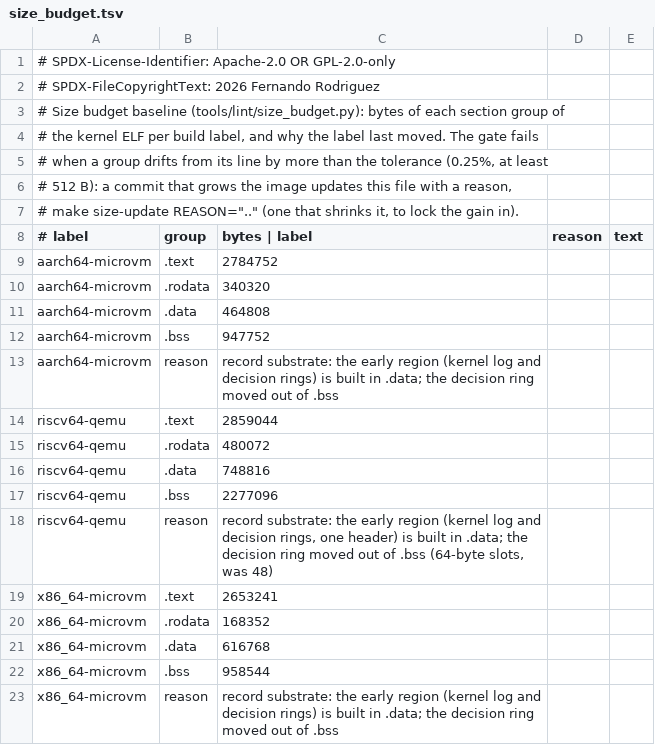
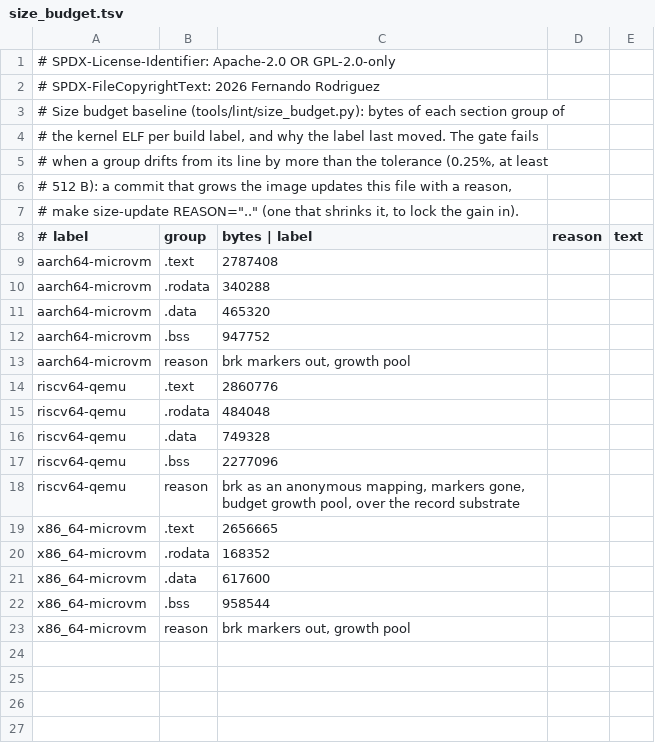
Before and after one commit to fgrg1978/AzOS, a TSV file: tools/lint/size_budget.tsv, drawn as a sheet.

Commit message:
gate rows, unsafe, config index and size baselines over main for brk as a mapping and the growth pool

```diff
--- a/tools/lint/size_budget.tsv
+++ b/tools/lint/size_budget.tsv
@@ -8,16 +8,16 @@
 # label	group	bytes   |   label	reason	text
-aarch64-microvm	.text	2784752
-aarch64-microvm	.rodata	340320
-aarch64-microvm	.data	464808
+aarch64-microvm	.text	2787408
+aarch64-microvm	.rodata	340288
+aarch64-microvm	.data	465320
 aarch64-microvm	.bss	947752
-aarch64-microvm	reason	record substrate: the early region (kernel log and decision rings) is built in .data; the decision ring moved out of .bss
-riscv64-qemu	.text	2859044
-riscv64-qemu	.rodata	480072
-riscv64-qemu	.data	748816
+aarch64-microvm	reason	brk markers out, growth pool
+riscv64-qemu	.text	2860776
+riscv64-qemu	.rodata	484048
+riscv64-qemu	.data	749328
 riscv64-qemu	.bss	2277096
-riscv64-qemu	reason	record substrate: the early region (kernel log and decision rings, one header) is built in .data; the decision ring moved out of .bss (64-byte slots, was 48)
-x86_64-microvm	.text	2653241
+riscv64-qemu	reason	brk as an anonymous mapping, markers gone, budget growth pool, over the record substrate
+x86_64-microvm	.text	2656665
 x86_64-microvm	.rodata	168352
-x86_64-microvm	.data	616768
+x86_64-microvm	.data	617600
 x86_64-microvm	.bss	958544
-x86_64-microvm	reason	record substrate: the early region (kernel log and decision rings) is built in .data; the decision ring moved out of .bss
+x86_64-microvm	reason	brk markers out, growth pool
```
Also changed, not shown: tools/lint/unsafe_budget.tsv, 1 other file.
